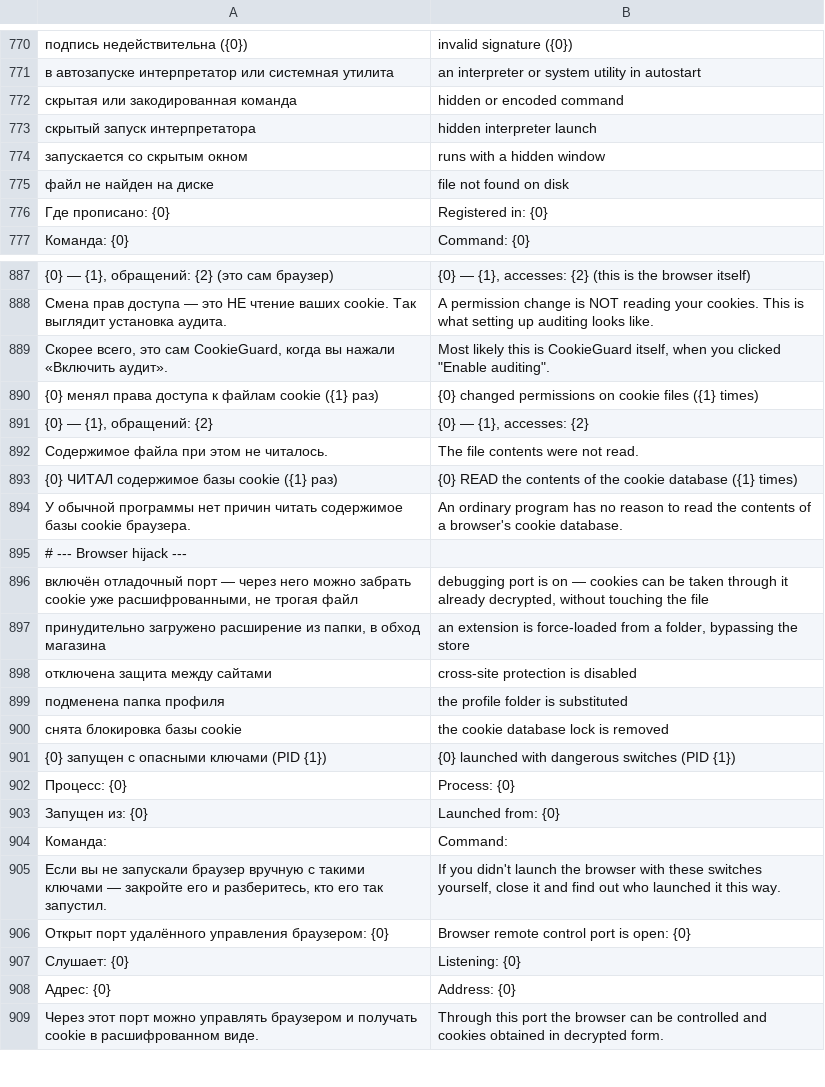
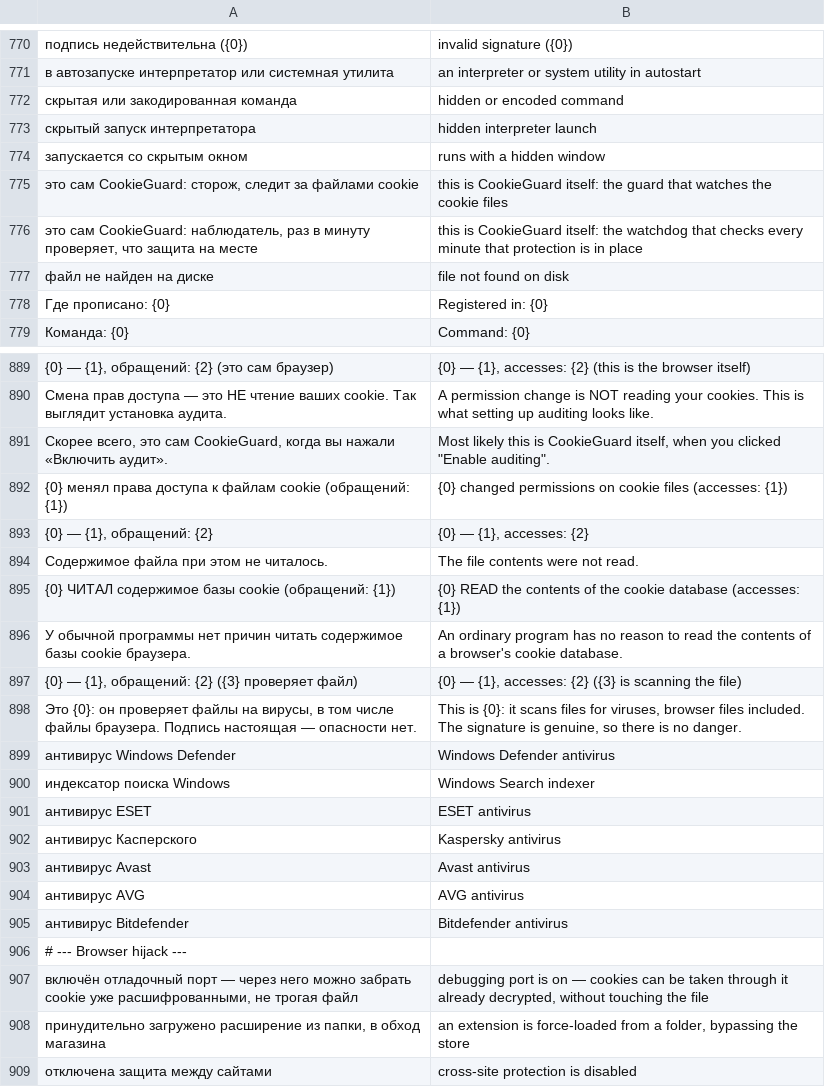
Before and after one commit to SpawRon/CookieGuard, a TSV file: lib/lang/en.tsv, drawn as a sheet; only a part is shown, gaps mark what is left out; the shorter side is filled out with more unchanged rows; addresses are those after the commit; the diff names each change by its address in the sheet, - before the commit and + after, or states it on an @@ line.

Commit message:
Stop flagging antivirus reads and own tasks as critical
Audit: ESET (ekrn.exe) scanning Chrome's and Edge's Local State showed up
as "READ the cookie database" with CRIT. Antivirus and Windows Search
processes now count as expected readers, but only when the file carries a
valid signature from that vendor; the name alone is not enough.

Autorun: the CookieGuard Watcher and Watchdog tasks run hidden PowerShell
with Bypass, which the autorun rules rate CRIT. They are recognised by the
exact command line pointing at this installation's scripts.

"(2 раз)" in audit titles becomes "(обращений: 2)".

```diff
--- a/lib/lang/en.tsv
+++ b/lib/lang/en.tsv
+row 775: это сам CookieGuard: сторож, следит за файлами cookie | this is CookieGuard itself: the guard that watches the cookie files
+row 776: это сам CookieGuard: наблюдатель, раз в минуту проверяет, что защита на месте | this is CookieGuard itself: the watchdog that checks every minute that protection is in place
-A892: …файлам cookie ({1} раз)
+A892: …файлам cookie (обращений: {1})
-B892: …cookie files ({1} times)
+B892: …cookie files (accesses: {1})
-A895: …базы cookie ({1} раз)
+A895: …базы cookie (обращений: {1})
-B895: …cookie database ({1} times)
+B895: …cookie database (accesses: {1})
+row 897: {0} — {1}, обращений: {2} ({3} проверяет файл) | {0} — {1}, accesses: {2} ({3} is scanning the file)
+row 898: Это {0}: он проверяет файлы на вирусы, в том числе файлы браузера. Подпись настоящая — опасности нет. | This is {0}: it scans files for viruses, browser files included. The signature is genuine, so there is no danger.
+row 899: антивирус Windows Defender | Windows Defender antivirus
+row 900: индексатор поиска Windows | Windows Search indexer
+row 901: антивирус ESET | ESET antivirus
+row 902: антивирус Касперского | Kaspersky antivirus
+row 903: антивирус Avast | Avast antivirus
+row 904: антивирус AVG | AVG antivirus
+row 905: антивирус Bitdefender | Bitdefender antivirus
```
Also changed, not shown: 2 other files.
